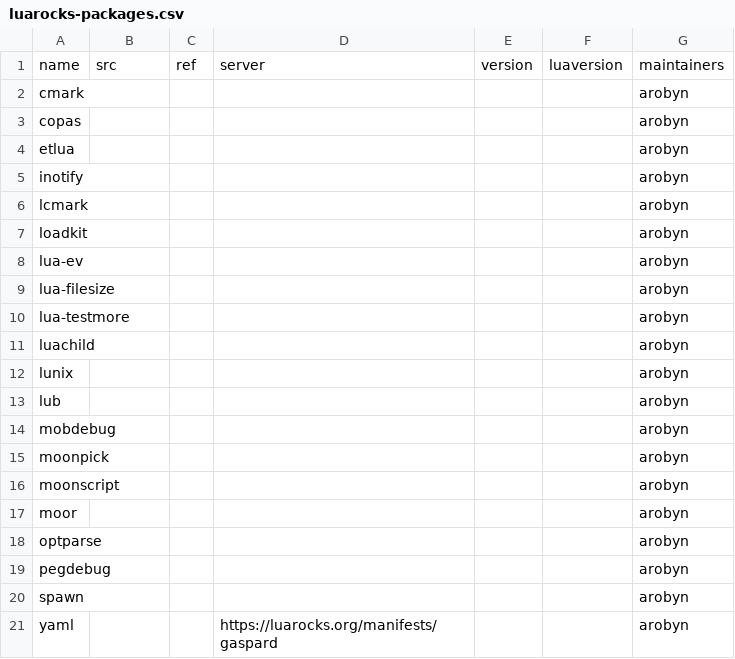
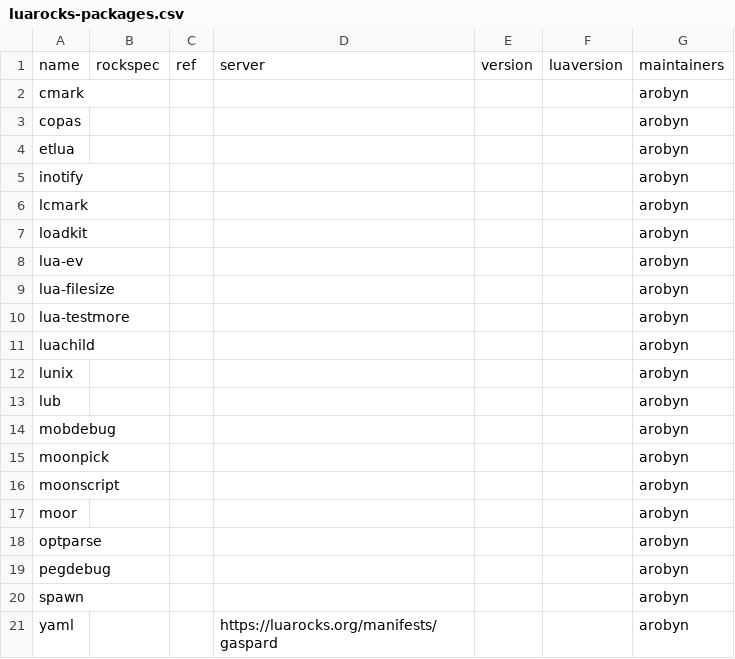
Before and after one commit to Shados/nur-packages, a CSV file: overlays/lua-packages/luarocks-packages.csv, drawn as a sheet.

Commit message:
overlays/lua-packages/generated-packages: Update

```diff
--- a/overlays/lua-packages/luarocks-packages.csv
+++ b/overlays/lua-packages/luarocks-packages.csv
@@ -1,2 +1,2 @@
-name,src,ref,server,version,luaversion,maintainers
+name,rockspec,ref,server,version,luaversion,maintainers
 cmark,,,,,,arobyn
```
Also changed, not shown: 1 other file.
